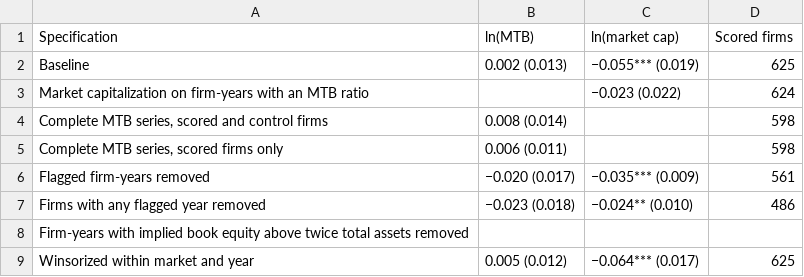
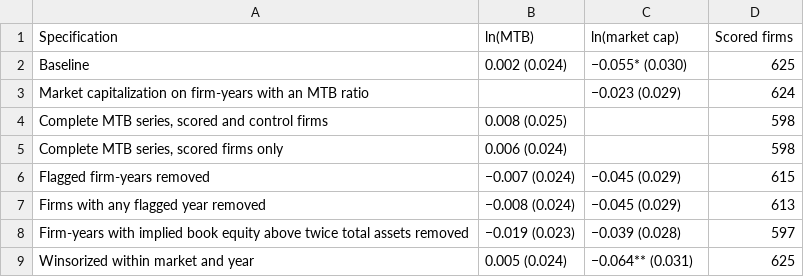
Before and after one commit to trungcandygit/BAI_VALUATION, a CSV file: SAJE_292892_revision/project_R/outputs/tableSAJE8_formatted.csv, drawn as a sheet.

```diff
--- a/SAJE_292892_revision/project_R/outputs/tableSAJE8_formatted.csv
+++ b/SAJE_292892_revision/project_R/outputs/tableSAJE8_formatted.csv
@@ -1,9 +1,9 @@
 "Specification","ln(MTB)","ln(market cap)","Scored firms"
-"Baseline","0.002 (0.013)","−0.055*** (0.019)","625"
-"Market capitalization on firm-years with an MTB ratio","","−0.023 (0.022)","624"
-"Complete MTB series, scored and control firms","0.008 (0.014)","","598"
-"Complete MTB series, scored firms only","0.006 (0.011)","","598"
-"Flagged firm-years removed","−0.020 (0.017)","−0.035*** (0.009)","561"
-"Firms with any flagged year removed","−0.023 (0.018)","−0.024** (0.010)","486"
-"Firm-years with implied book equity above twice total assets removed","","",""
-"Winsorized within market and year","0.005 (0.012)","−0.064*** (0.017)","625"
+"Baseline","0.002 (0.024)","−0.055* (0.030)","625"
+"Market capitalization on firm-years with an MTB ratio","","−0.023 (0.029)","624"
+"Complete MTB series, scored and control firms","0.008 (0.025)","","598"
+"Complete MTB series, scored firms only","0.006 (0.024)","","598"
+"Flagged firm-years removed","−0.007 (0.024)","−0.045 (0.029)","615"
+"Firms with any flagged year removed","−0.008 (0.024)","−0.045 (0.029)","613"
+"Firm-years with implied book equity above twice total assets removed","−0.019 (0.023)","−0.039 (0.028)","597"
+"Winsorized within market and year","0.005 (0.024)","−0.064** (0.031)","625"
```
Also changed, not shown: SAJE_292892_revision/project_R/outputs/numbers_saje.csv, SAJE_292892_revision/project_R/outputs/s_flag_summary.csv, 43 other files.
